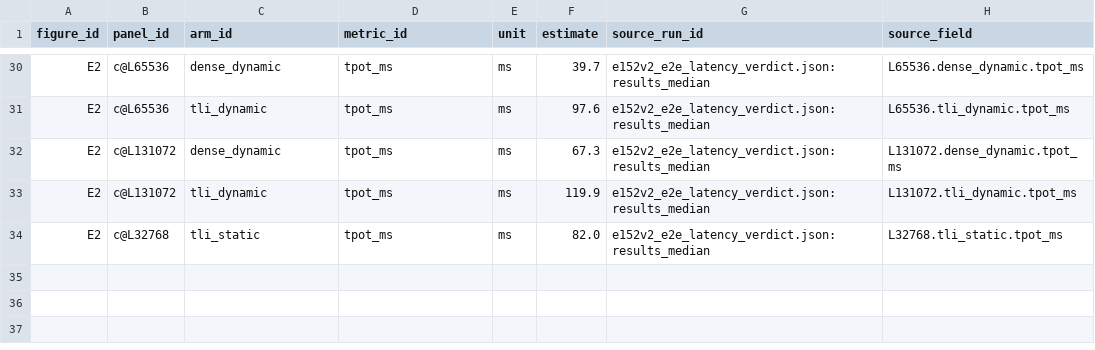
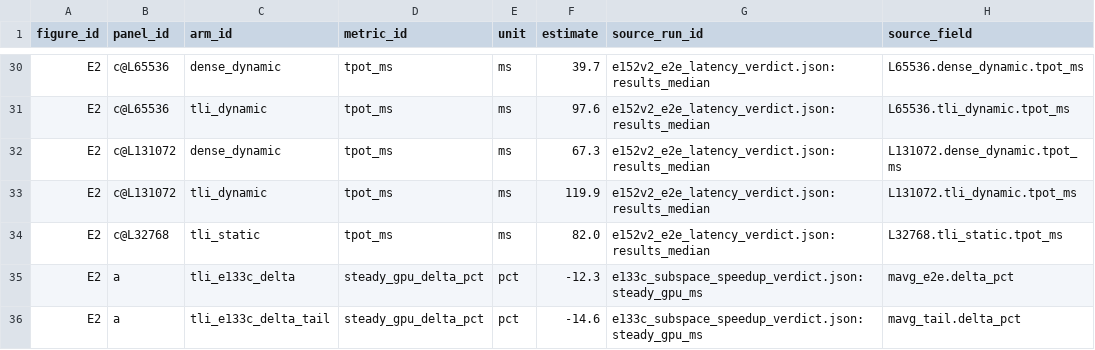
Before and after one commit to Chosen-David/two-level-attention, a TSV file: agent_doc/guide/paper_figs/figs/E2_latency_figure_data.tsv, drawn as a sheet; only a part is shown, gaps mark what is left out; the diff names each change by its address in the sheet, - before the commit and + after, or states it on an @@ line.

```diff
--- a/agent_doc/guide/paper_figs/figs/E2_latency_figure_data.tsv
+++ b/agent_doc/guide/paper_figs/figs/E2_latency_figure_data.tsv
+row 35: E2 | a | tli_e133c_delta | steady_gpu_delta_pct | pct | -12.3 | e133c_subspace_speedup_verdict.json:steady_gpu_ms | mavg_e2e.delta_pct
+row 36: E2 | a | tli_e133c_delta_tail | steady_gpu_delta_pct | pct | -14.6 | e133c_subspace_speedup_verdict.json:steady_gpu_ms | mavg_tail.delta_pct
```
Also changed, not shown: 4 other files.
